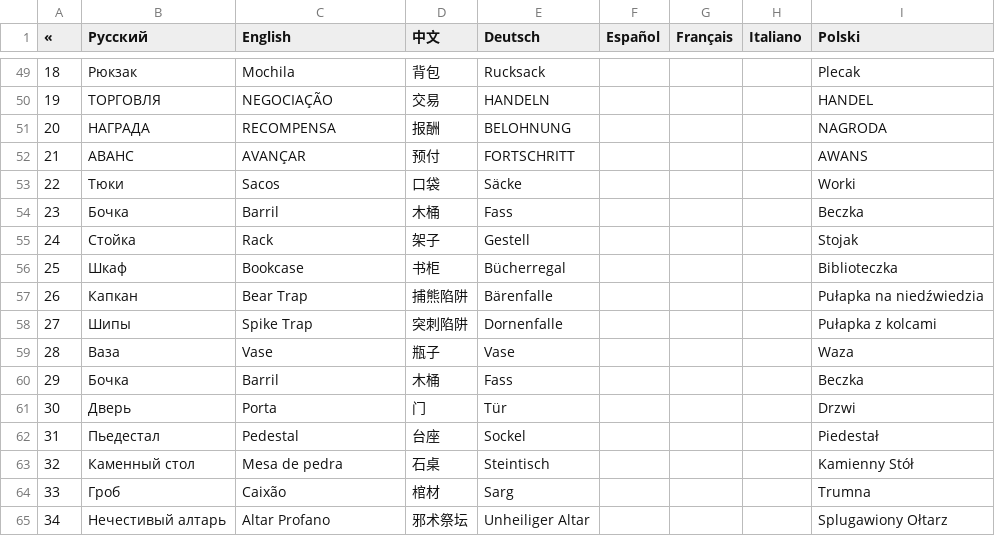
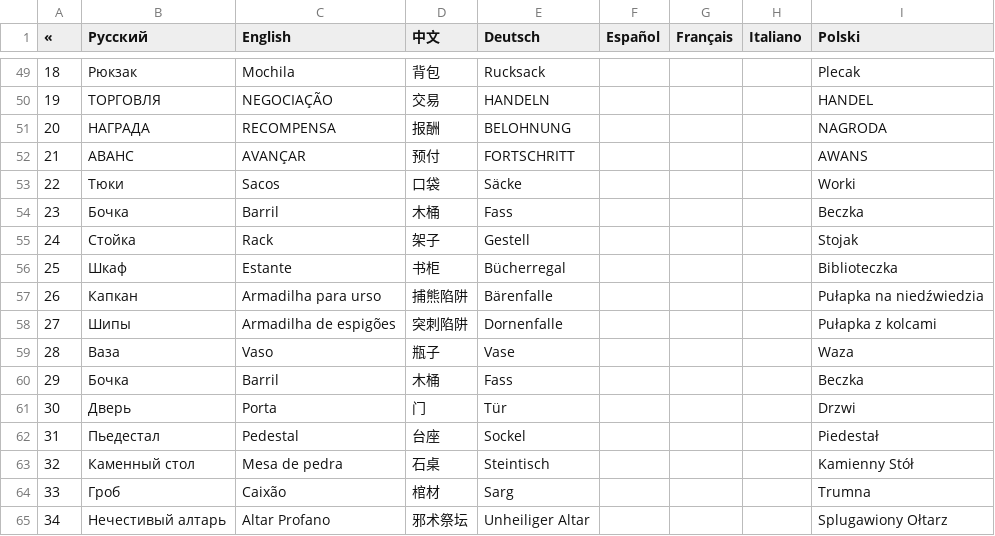
Before and after one commit to patrick323/stoneshard, a CSV file: text.csv, drawn as a sheet; only a part is shown, gaps mark what is left out.

Commit message:
Update text.csv

```diff
--- a/text.csv
+++ b/text.csv
@@ -55,6 +55,6 @@
 24;Стойка;Rack;架子;Gestell;;;;Stojak
-25;Шкаф;Bookcase;书柜;Bücherregal;;;;Biblioteczka
-26;Капкан;Bear Trap;捕熊陷阱;Bärenfalle;;;;Pułapka na niedźwiedzia
-27;Шипы;Spike Trap;突刺陷阱;Dornenfalle;;;;Pułapka z kolcami
-28;Ваза;Vase;瓶子;Vase;;;;Waza
+25;Шкаф;Estante;书柜;Bücherregal;;;;Biblioteczka
+26;Капкан;Armadilha para urso;捕熊陷阱;Bärenfalle;;;;Pułapka na niedźwiedzia
+27;Шипы;Armadilha de espigões;突刺陷阱;Dornenfalle;;;;Pułapka z kolcami
+28;Ваза;Vaso;瓶子;Vase;;;;Waza
 29;Бочка;Barril;木桶;Fass;;;;Beczka
```
